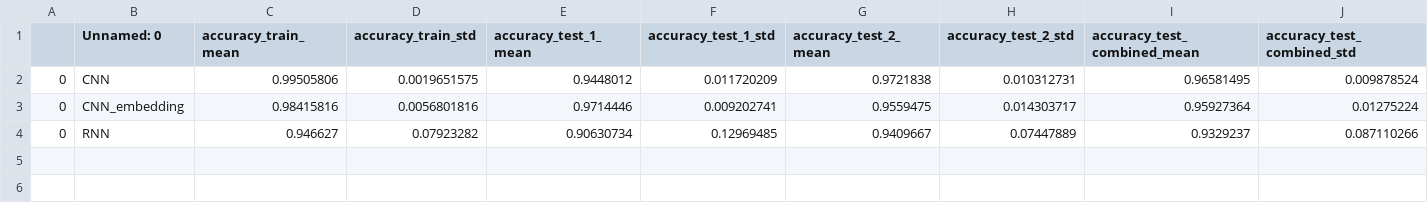
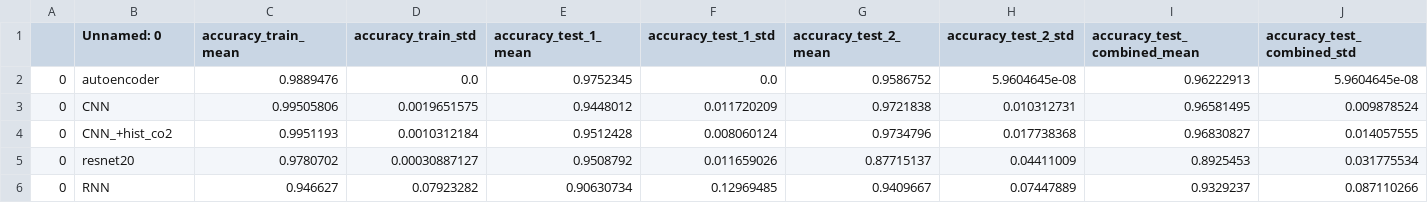
Before and after one commit to andrejbrova/CO2-Occupancy, a CSV file: results/results.csv, drawn as a sheet; removed rows and columns are numbered as before the commit, all else as after; the diff names each change by its address in the sheet, - before the commit and + after, or states it on an @@ line.

Commit message:
model results

```diff
--- a/results/results.csv
+++ b/results/results.csv
+row 2: 0 | autoencoder | 0.9889476 | 0.0 | 0.9752345 | 0.0 | 0.9586752 | 5.9604645e-08 | 0.96222913 | 5.9604645e-08
-row 3: 0 | CNN_embedding | 0.98415816 | 0.0056801816 | 0.9714446 | 0.009202741 | 0.9559475 | 0.014303717 | 0.95927364 | 0.01275224
+row 4: 0 | CNN_+hist_co2 | 0.9951193 | 0.0010312184 | 0.9512428 | 0.008060124 | 0.9734796 | 0.017738368 | 0.96830827 | 0.014057555
+row 5: 0 | resnet20 | 0.9780702 | 0.00030887127 | 0.9508792 | 0.011659026 | 0.87715137 | 0.04411009 | 0.8925453 | 0.031775534
```
Also changed, not shown: results/CNN_+hist_co2.csv, 4 other files.
